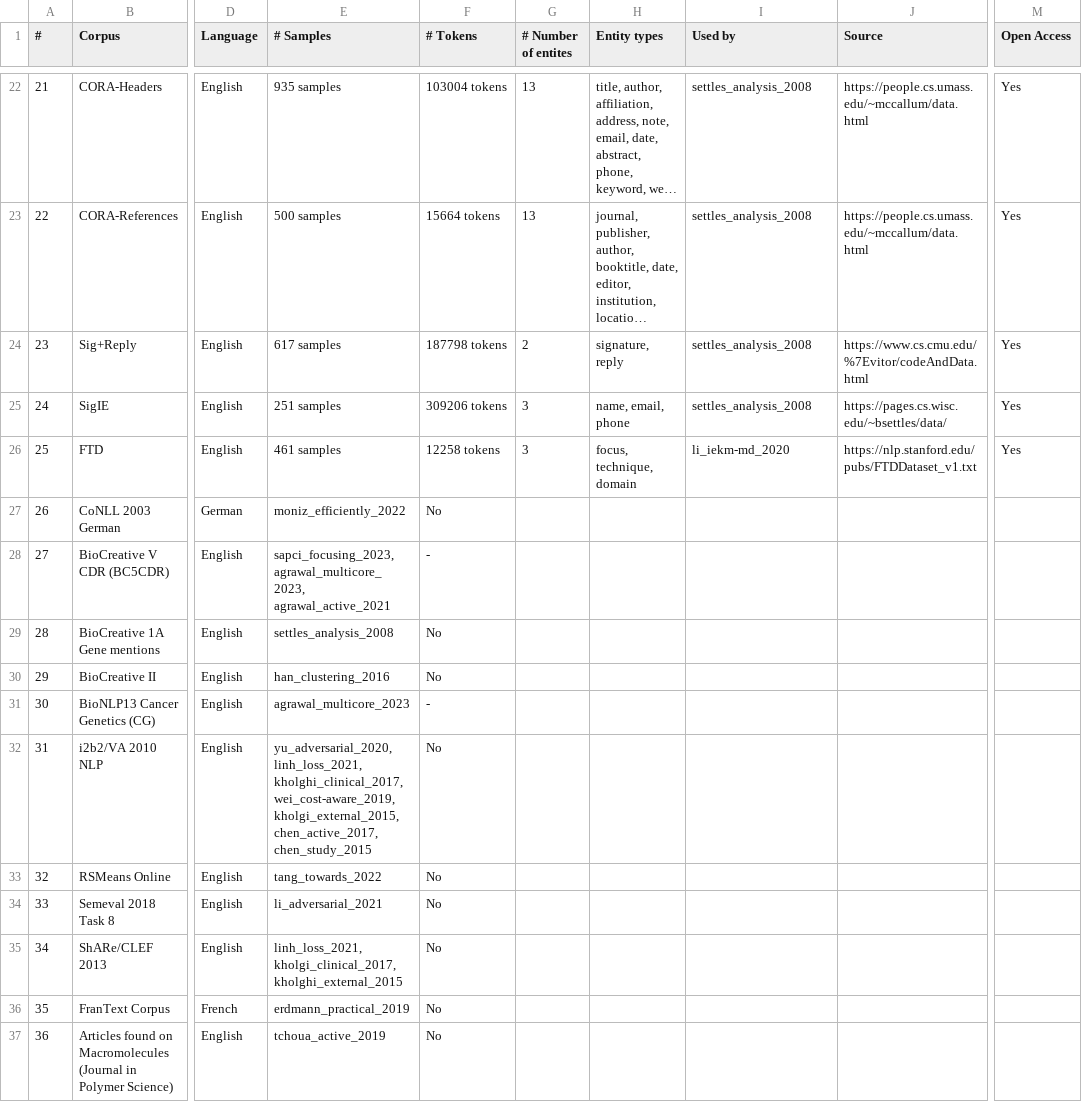
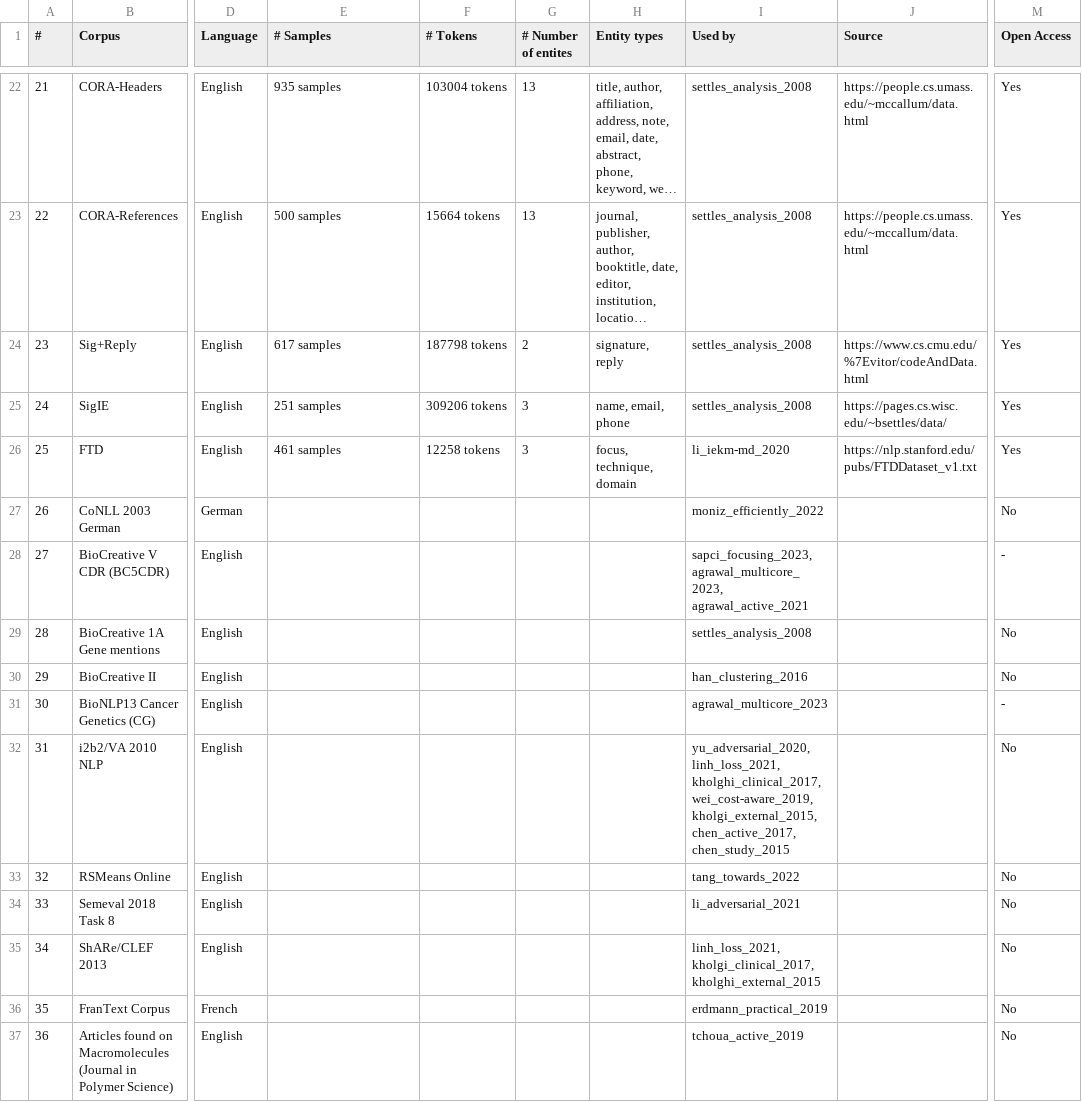
Before and after one commit to philipp-kohl/scoping-review-active-learning-er, a TSV file: datasets.tsv, drawn as a sheet; only a part is shown, gaps mark what is left out; long unchanged cells end in …; the diff covers the shown part only; the diff names each change by its address in the sheet, - before the commit and + after, or states it on an @@ line.

Commit message:
Fix columns in datasets.tsv

```diff
--- a/datasets.tsv
+++ b/datasets.tsv
-E27 (# Samples): moniz_efficiently_2022
+E27 (# Samples): (empty)
-F27 (# Tokens): No
+F27 (# Tokens): (empty)
-I27 (Used by): (empty)
+I27 (Used by): moniz_efficiently_2022
-M27 (Open Access): (empty)
+M27 (Open Access): No
-E28 (# Samples): sapci_focusing_2023, agrawal_multicore_2023, agrawal_active_2021
+E28 (# Samples): (empty)
-F28 (# Tokens): -
+F28 (# Tokens): (empty)
-I28 (Used by): (empty)
+I28 (Used by): sapci_focusing_2023, agrawal_multicore_2023, agrawal_active_2021
-M28 (Open Access): (empty)
+M28 (Open Access): -
-E29 (# Samples): settles_analysis_2008
+E29 (# Samples): (empty)
-F29:F30 (# Tokens): No
+F29:F30 (# Tokens): (empty)
-I29 (Used by): (empty)
+I29 (Used by): settles_analysis_2008
-M29:M30 (Open Access): (empty)
+M29:M30 (Open Access): No
-E30 (# Samples): han_clustering_2016
+E30 (# Samples): (empty)
-I30 (Used by): (empty)
+I30 (Used by): han_clustering_2016
-E31 (# Samples): agrawal_multicore_2023
+E31 (# Samples): (empty)
-F31 (# Tokens): -
+F31 (# Tokens): (empty)
-I31 (Used by): (empty)
+I31 (Used by): agrawal_multicore_2023
-M31 (Open Access): (empty)
+M31 (Open Access): -
-E32 (# Samples): yu_adversarial_2020, linh_loss_2021, kholghi_clinical_2017, wei_cost-aware_2019, kholgi_external_2015, chen_active_2017, chen_study_2015
+E32 (# Samples): (empty)
-F32:F37 (# Tokens): No
+F32:F37 (# Tokens): (empty)
-I32 (Used by): (empty)
+I32 (Used by): yu_adversarial_2020, linh_loss_2021, kholghi_clinical_2017, wei_cost-aware_2019, kholgi_external_2015, chen_active_2017, chen_study_2015
-M32:M37 (Open Access): (empty)
+M32:M37 (Open Access): No
-E33 (# Samples): tang_towards_2022
+E33 (# Samples): (empty)
-I33 (Used by): (empty)
+I33 (Used by): tang_towards_2022
-E34 (# Samples): li_adversarial_2021
+E34 (# Samples): (empty)
-I34 (Used by): (empty)
+I34 (Used by): li_adversarial_2021
-E35 (# Samples): linh_loss_2021, kholgi_clinical_2017, kholghi_external_2015
+E35 (# Samples): (empty)
-I35 (Used by): (empty)
+I35 (Used by): linh_loss_2021, kholgi_clinical_2017, kholghi_external_2015
-E36 (# Samples): erdmann_practical_2019
+E36 (# Samples): (empty)
-I36 (Used by): (empty)
+I36 (Used by): erdmann_practical_2019
-E37 (# Samples): tchoua_active_2019
+E37 (# Samples): (empty)
-I37 (Used by): (empty)
+I37 (Used by): tchoua_active_2019
```
Also changed, not shown: 88 edited cells elsewhere in this file.
